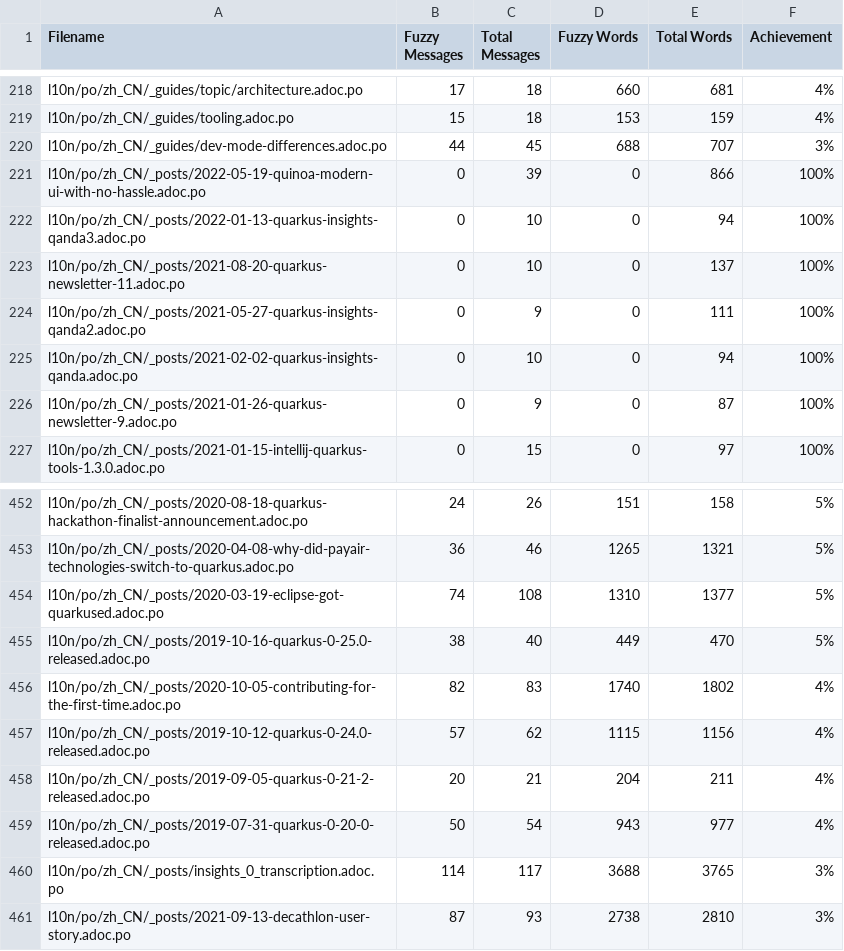
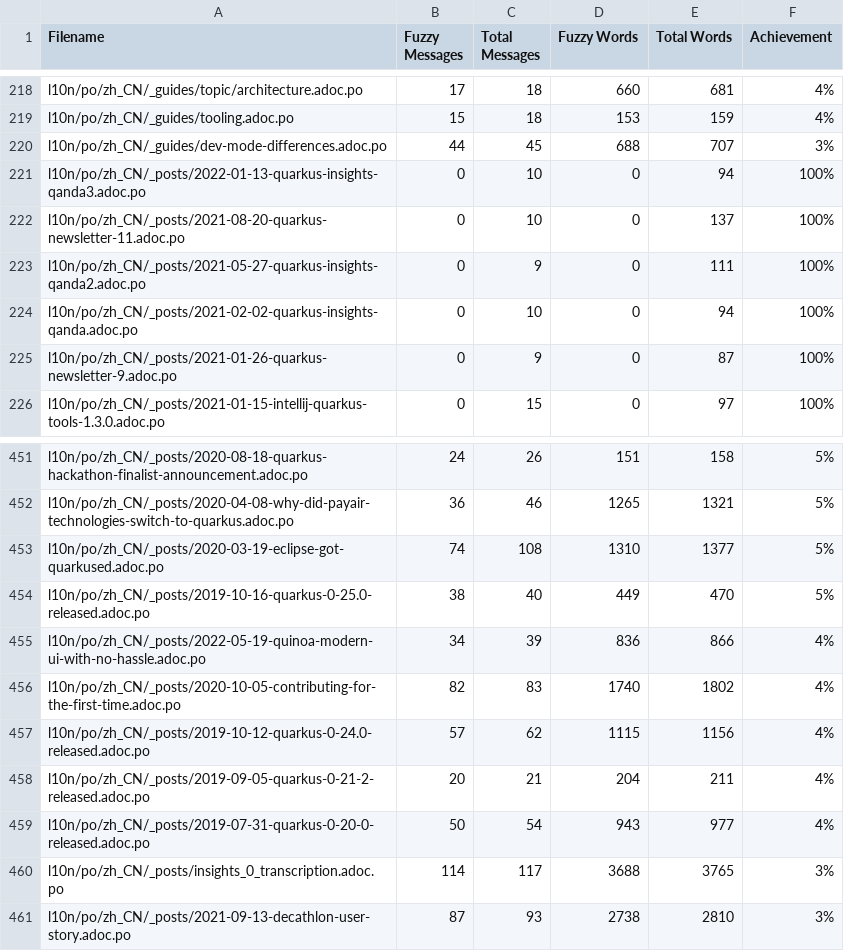
Before and after one commit to shadowmanportfolio/cn.quarkus.io, a CSV file: l10n/stats/translation.csv, drawn as a sheet; only a part is shown, gaps mark what is left out; removed rows and columns are numbered as before the commit, all else as after; the diff names each change by its address in the sheet, - before the commit and + after, or states it on an @@ line.

Commit message:
Update translation stats

```diff
--- a/l10n/stats/translation.csv
+++ b/l10n/stats/translation.csv
-row 221: l10n/po/zh_CN/_posts/2022-05-19-quinoa-modern-ui-with-no-hassle.adoc.po | 0 | 39 | 0 | 866 | 100%
+row 455: l10n/po/zh_CN/_posts/2022-05-19-quinoa-modern-ui-with-no-hassle.adoc.po | 34 | 39 | 836 | 866 | 4%
```
